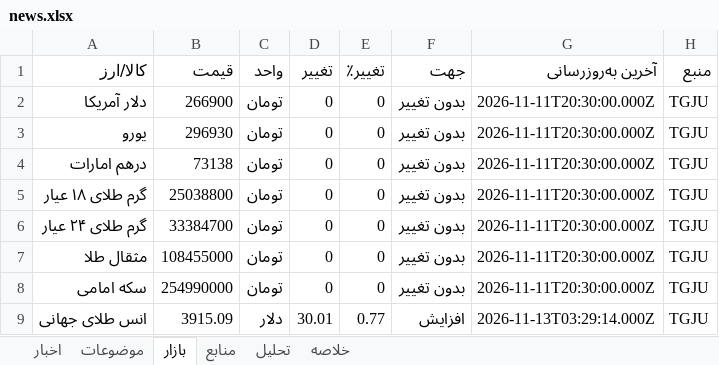
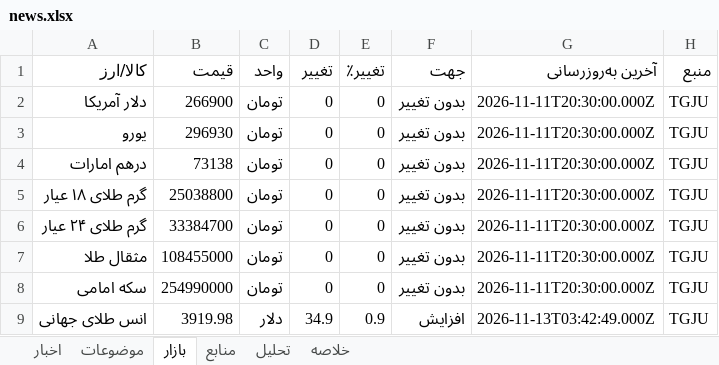
Before and after one commit to legolasoriginall/news-radar, an Excel workbook: news.xlsx, sheet بازار, drawn as a sheet; values as stored, in another font and other column widths than the file's, no borders; the diff names each change by its address in the sheet, - before the commit and + after, or states it on an @@ line.

```diff
--- a/news.xlsx (sheet بازار)
+++ b/news.xlsx (sheet بازار)
-B9 (قیمت): 3915.09
+B9 (قیمت): 3919.98
-D9 (تغییر): 30.01
+D9 (تغییر): 34.9
-E9 (تغییر٪): 0.77
+E9 (تغییر٪): 0.9
-G9 (آخرین به‌روزرسانی): 2026-11-13T03:29:14.000Z
+G9 (آخرین به‌روزرسانی): 2026-11-13T03:42:49.000Z
```
Also changed, not shown: sheet اخبار, sheet منابع, sheet موضوعات, sheet تحلیل, sheet خلاصه, 3 other files.
